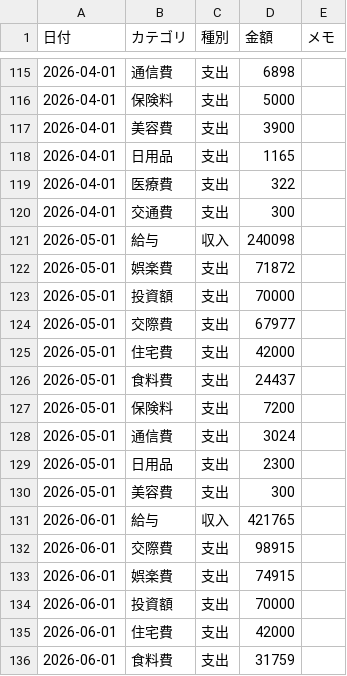
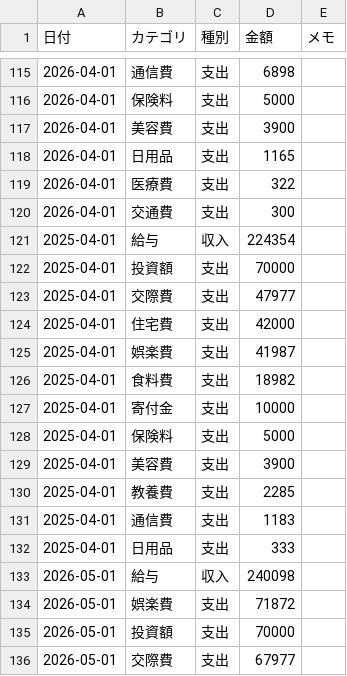
Before and after one commit to TakuyaFukumura/household-management-next-js-app, a CSV file: public/data/household.csv, drawn as a sheet; only a part is shown, gaps mark what is left out; the shorter side is filled out with more unchanged rows; the diff names each change by its address in the sheet, - before the commit and + after, or states it on an @@ line.

```diff
--- a/public/data/household.csv
+++ b/public/data/household.csv
+row 121: 2025-04-01 | 給与 | 収入 | 224354
+row 122: 2025-04-01 | 投資額 | 支出 | 70000
+row 123: 2025-04-01 | 交際費 | 支出 | 47977
+row 124: 2025-04-01 | 住宅費 | 支出 | 42000
+row 125: 2025-04-01 | 娯楽費 | 支出 | 41987
+row 126: 2025-04-01 | 食料費 | 支出 | 18982
+row 127: 2025-04-01 | 寄付金 | 支出 | 10000
+row 128: 2025-04-01 | 保険料 | 支出 | 5000
+row 129: 2025-04-01 | 美容費 | 支出 | 3900
+row 130: 2025-04-01 | 教養費 | 支出 | 2285
+row 131: 2025-04-01 | 通信費 | 支出 | 1183
+row 132: 2025-04-01 | 日用品 | 支出 | 333
```
